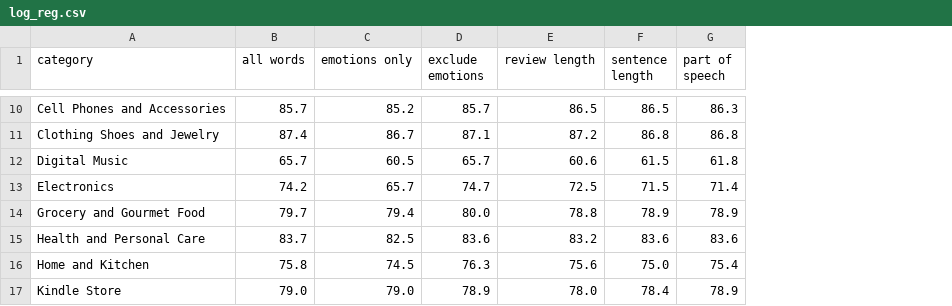
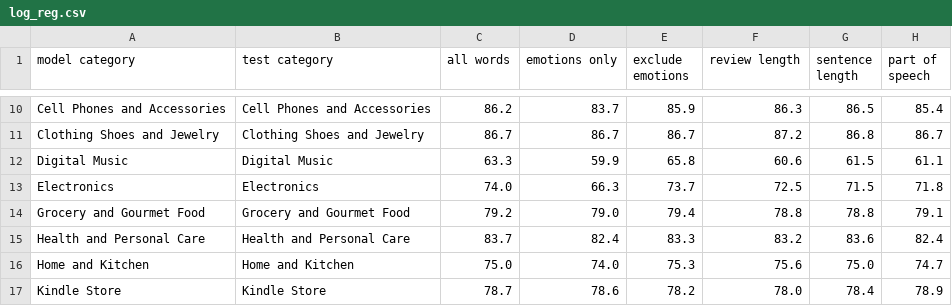
Before and after one commit to rvladi/reviews_helpfulness, a CSV file: log_reg.csv, drawn as a sheet; only a part is shown, gaps mark what is left out; addresses are those after the commit; the diff covers the shown part only; the diff names each change by its address in the sheet, - before the commit and + after, or states it on an @@ line.

Commit message:
Unigram freq and train/test on diff categories

```diff
--- a/log_reg.csv
+++ b/log_reg.csv
+column B (test category), rows 10-17: Cell Phones and Accessories | Clothing Shoes and Jewelry | Digital Music | Electronics | Grocery and Gourmet Food | Health and Personal Care | Home and Kitchen | Kindle Store
-A1: category
+A1: model category
-C10 (all words): 85.7
+C10 (all words): 86.2
-D10 (emotions only): 85.2
+D10 (emotions only): 83.7
-E10 (exclude emotions): 85.7
+E10 (exclude emotions): 85.9
-F10 (review length): 86.5
+F10 (review length): 86.3
-H10 (part of speech): 86.3
+H10 (part of speech): 85.4
-C11 (all words): 87.4
+C11 (all words): 86.7
-E11 (exclude emotions): 87.1
+E11 (exclude emotions): 86.7
-H11 (part of speech): 86.8
+H11 (part of speech): 86.7
-C12 (all words): 65.7
+C12 (all words): 63.3
-D12 (emotions only): 60.5
+D12 (emotions only): 59.9
-E12 (exclude emotions): 65.7
+E12 (exclude emotions): 65.8
-H12 (part of speech): 61.8
+H12 (part of speech): 61.1
-C13 (all words): 74.2
+C13 (all words): 74.0
-D13 (emotions only): 65.7
+D13 (emotions only): 66.3
-E13 (exclude emotions): 74.7
+E13 (exclude emotions): 73.7
-H13 (part of speech): 71.4
+H13 (part of speech): 71.8
-C14 (all words): 79.7
+C14 (all words): 79.2
-D14 (emotions only): 79.4
+D14 (emotions only): 79.0
-E14 (exclude emotions): 80.0
+E14 (exclude emotions): 79.4
-G14 (sentence length): 78.9
+G14 (sentence length): 78.8
-H14 (part of speech): 78.9
+H14 (part of speech): 79.1
-D15 (emotions only): 82.5
+D15 (emotions only): 82.4
-E15 (exclude emotions): 83.6
+E15 (exclude emotions): 83.3
-H15 (part of speech): 83.6
+H15 (part of speech): 82.4
-C16 (all words): 75.8
+C16 (all words): 75.0
-D16 (emotions only): 74.5
+D16 (emotions only): 74.0
-E16 (exclude emotions): 76.3
+E16 (exclude emotions): 75.3
-H16 (part of speech): 75.4
+H16 (part of speech): 74.7
-C17 (all words): 79.0
+C17 (all words): 78.7
-D17 (emotions only): 79.0
+D17 (emotions only): 78.6
-E17 (exclude emotions): 78.9
+E17 (exclude emotions): 78.2
```
Also changed, not shown: 1 added row and 60 edited cells elsewhere in this file, naive_bayes.csv, 2 other files.
